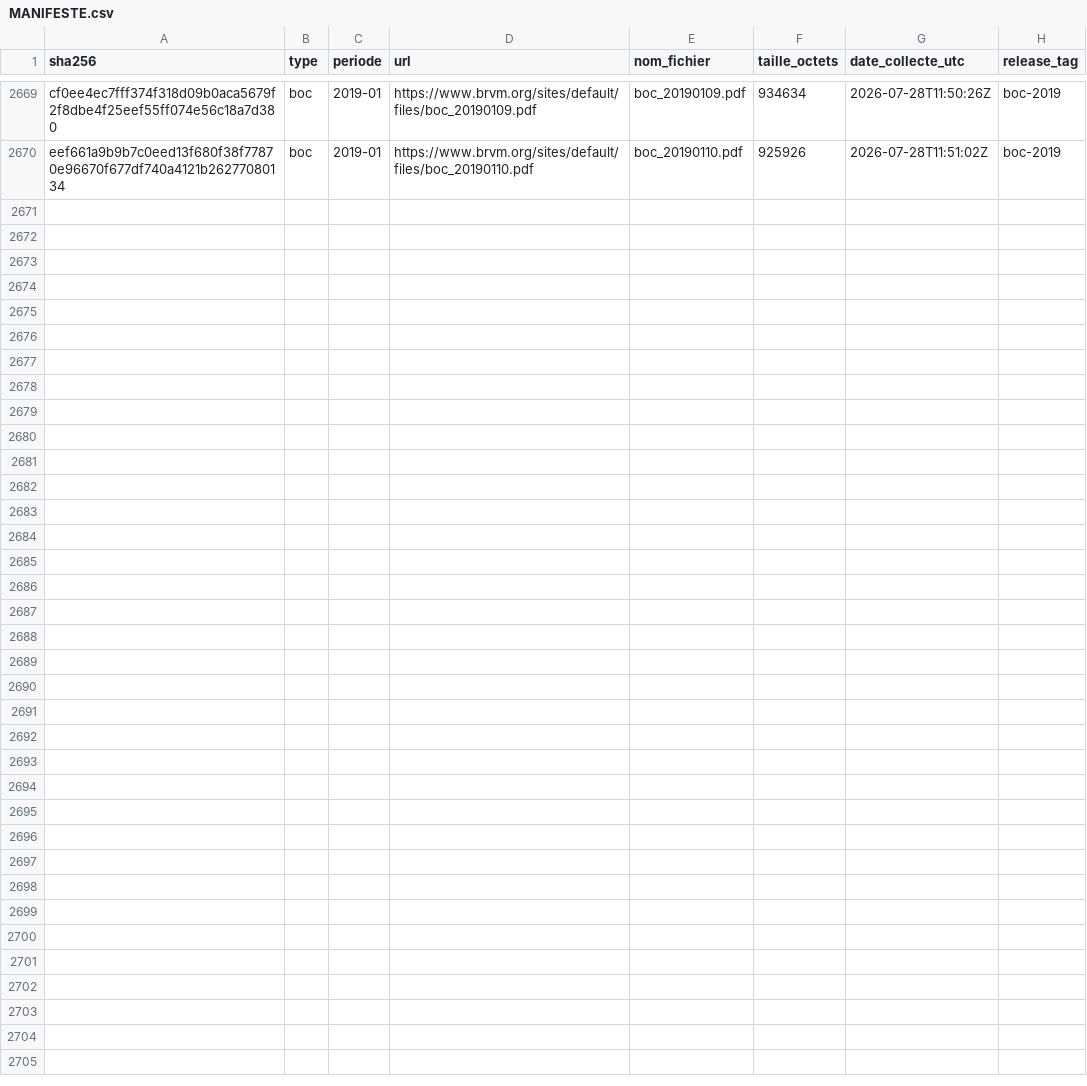
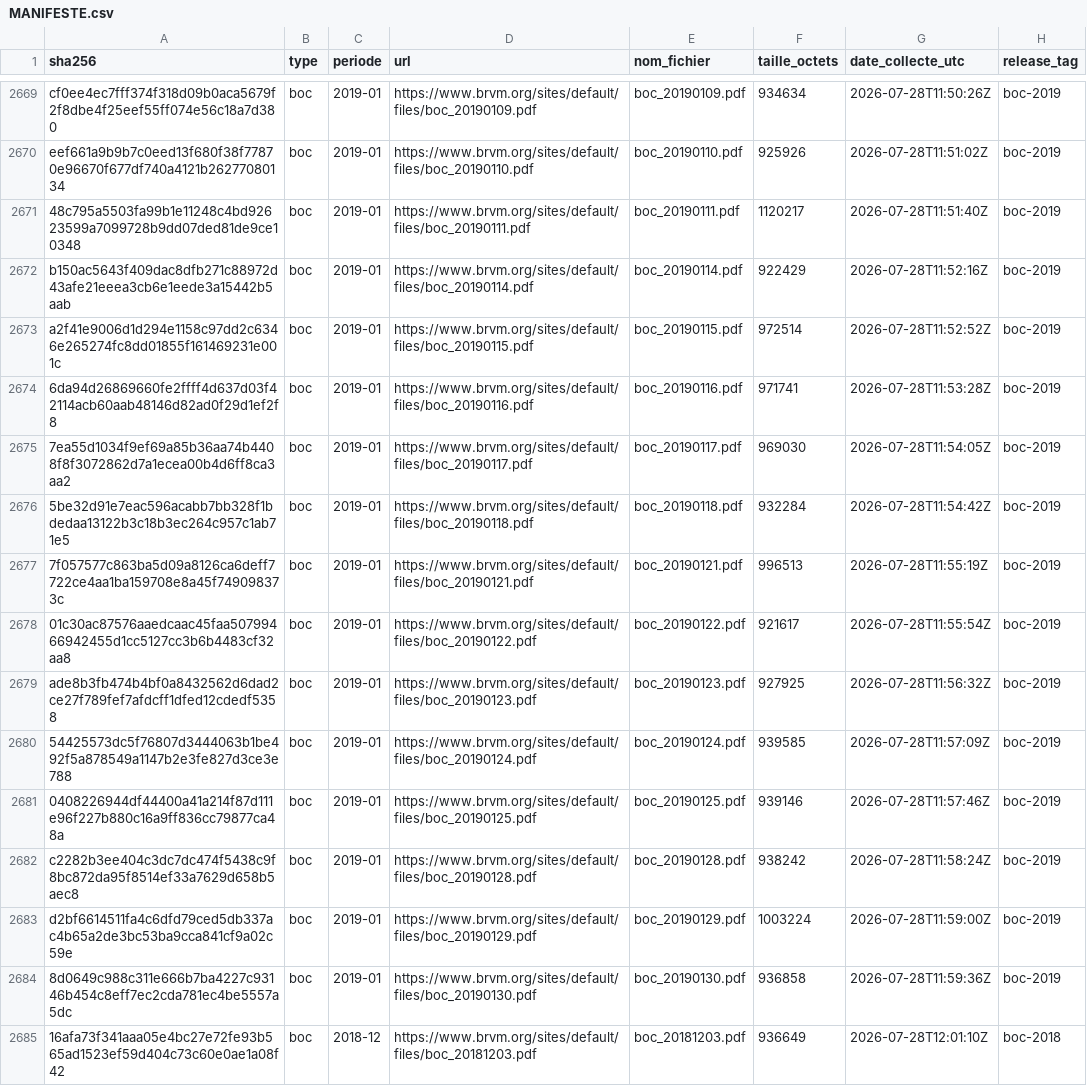
Before and after one commit to armelrosario-sys/brvm-data-pipeline, a CSV file: MANIFESTE.csv, drawn as a sheet; only a part is shown, gaps mark what is left out.

```diff
--- a/MANIFESTE.csv
+++ b/MANIFESTE.csv
@@ -2670 +2670,16 @@ cf0ee4ec7fff374f318d09b0aca5679f2f8dbe4f25eef55ff074e56c18a7d380,boc,2019-01,htt
 eef661a9b9b7c0eed13f680f38f77870e96670f677df740a4121b26277080134,boc,2019-01,https://www.brvm.org/sites/default/files/boc_20190110.pdf,boc_20190110.pdf,925926,2026-07-28T11:51:02Z,boc-2019
+48c795a5503fa99b1e11248c4bd92623599a7099728b9dd07ded81de9ce10348,boc,2019-01,https://www.brvm.org/sites/default/files/boc_20190111.pdf,boc_20190111.pdf,1120217,2026-07-28T11:51:40Z,boc-2019
+b150ac5643f409dac8dfb271c88972d43afe21eeea3cb6e1eede3a15442b5aab,boc,2019-01,https://www.brvm.org/sites/default/files/boc_20190114.pdf,boc_20190114.pdf,922429,2026-07-28T11:52:16Z,boc-2019
+a2f41e9006d1d294e1158c97dd2c6346e265274fc8dd01855f161469231e001c,boc,2019-01,https://www.brvm.org/sites/default/files/boc_20190115.pdf,boc_20190115.pdf,972514,2026-07-28T11:52:52Z,boc-2019
+6da94d26869660fe2ffff4d637d03f42114acb60aab48146d82ad0f29d1ef2f8,boc,2019-01,https://www.brvm.org/sites/default/files/boc_20190116.pdf,boc_20190116.pdf,971741,2026-07-28T11:53:28Z,boc-2019
+7ea55d1034f9ef69a85b36aa74b4408f8f3072862d7a1ecea00b4d6ff8ca3aa2,boc,2019-01,https://www.brvm.org/sites/default/files/boc_20190117.pdf,boc_20190117.pdf,969030,2026-07-28T11:54:05Z,boc-2019
+5be32d91e7eac596acabb7bb328f1bdedaa13122b3c18b3ec264c957c1ab71e5,boc,2019-01,https://www.brvm.org/sites/default/files/boc_20190118.pdf,boc_20190118.pdf,932284,2026-07-28T11:54:42Z,boc-2019
+7f057577c863ba5d09a8126ca6deff7722ce4aa1ba159708e8a45f749098373c,boc,2019-01,https://www.brvm.org/sites/default/files/boc_20190121.pdf,boc_20190121.pdf,996513,2026-07-28T11:55:19Z,boc-2019
+01c30ac87576aaedcaac45faa50799466942455d1cc5127cc3b6b4483cf32aa8,boc,2019-01,https://www.brvm.org/sites/default/files/boc_20190122.pdf,boc_20190122.pdf,921617,2026-07-28T11:55:54Z,boc-2019
+ade8b3fb474b4bf0a8432562d6dad2ce27f789fef7afdcff1dfed12cdedf5358,boc,2019-01,https://www.brvm.org/sites/default/files/boc_20190123.pdf,boc_20190123.pdf,927925,2026-07-28T11:56:32Z,boc-2019
+54425573dc5f76807d3444063b1be492f5a878549a1147b2e3fe827d3ce3e788,boc,2019-01,https://www.brvm.org/sites/default/files/boc_20190124.pdf,boc_20190124.pdf,939585,2026-07-28T11:57:09Z,boc-2019
+0408226944df44400a41a214f87d111e96f227b880c16a9ff836cc79877ca48a,boc,2019-01,https://www.brvm.org/sites/default/files/boc_20190125.pdf,boc_20190125.pdf,939146,2026-07-28T11:57:46Z,boc-2019
+c2282b3ee404c3dc7dc474f5438c9f8bc872da95f8514ef33a7629d658b5aec8,boc,2019-01,https://www.brvm.org/sites/default/files/boc_20190128.pdf,boc_20190128.pdf,938242,2026-07-28T11:58:24Z,boc-2019
+d2bf6614511fa4c6dfd79ced5db337ac4b65a2de3bc53ba9cca841cf9a02c59e,boc,2019-01,https://www.brvm.org/sites/default/files/boc_20190129.pdf,boc_20190129.pdf,1003224,2026-07-28T11:59:00Z,boc-2019
+8d0649c988c311e666b7ba4227c93146b454c8eff7ec2cda781ec4be5557a5dc,boc,2019-01,https://www.brvm.org/sites/default/files/boc_20190130.pdf,boc_20190130.pdf,936858,2026-07-28T11:59:36Z,boc-2019
+16afa73f341aaa05e4bc27e72fe93b565ad1523ef59d404c73c60e0ae1a08f42,boc,2018-12,https://www.brvm.org/sites/default/files/boc_20181203.pdf,boc_20181203.pdf,936649,2026-07-28T12:01:10Z,boc-2018
```
Also changed, not shown: 3 other files.
